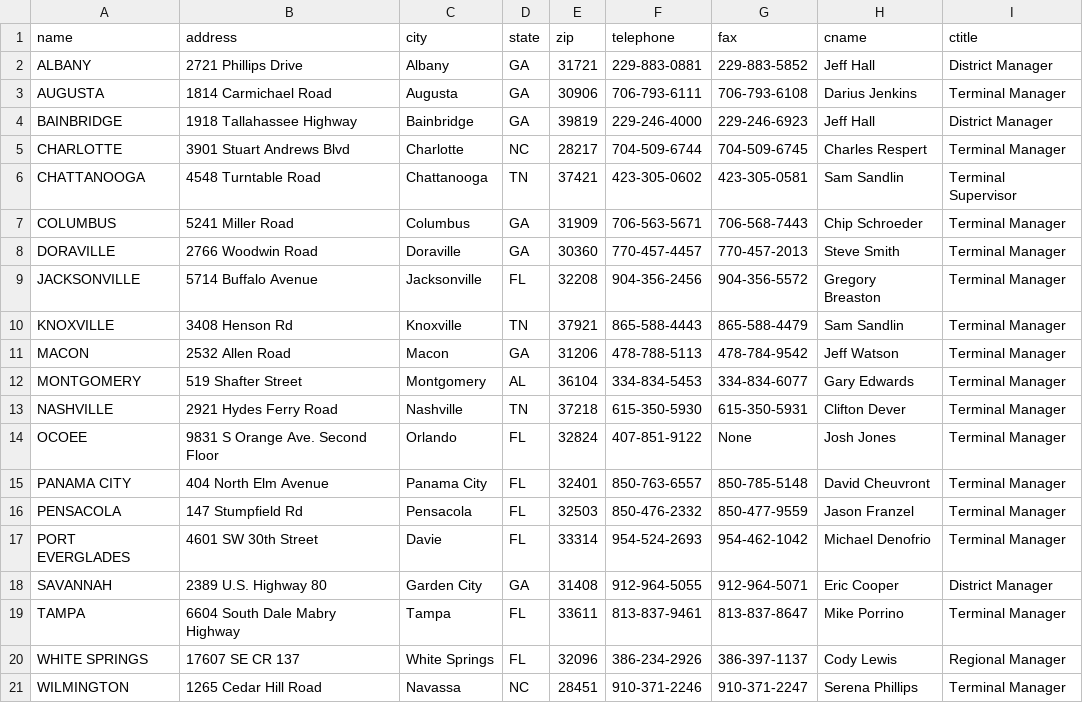
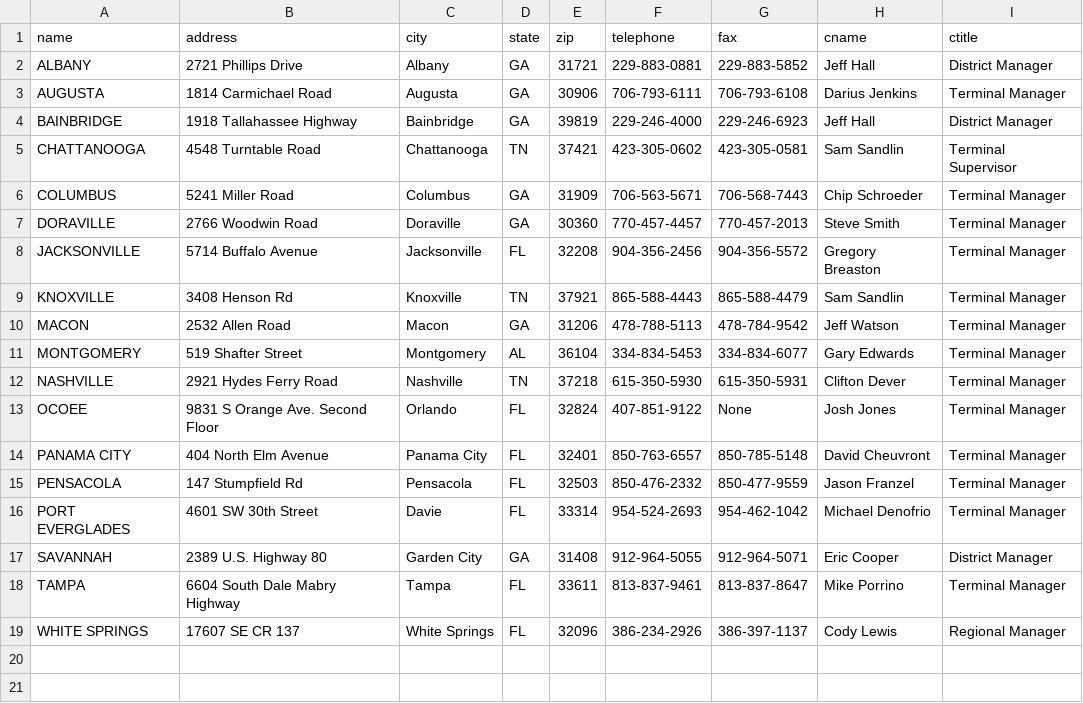
Before and after one commit to frtlarchive/frtl.github.io, a CSV file: _data/terminals.csv, drawn as a sheet.

Commit message:
SCTASK0149956
Removing Wilmington and Charlotte

```diff
--- a/_data/terminals.csv
+++ b/_data/terminals.csv
@@ -4,3 +4,2 @@ AUGUSTA,1814 Carmichael Road,Augusta,GA,30906,706-793-6111,706-793-6108,Darius J
 BAINBRIDGE,1918 Tallahassee Highway,Bainbridge,GA,39819,229-246-4000,229-246-6923,Jeff Hall,District Manager
-CHARLOTTE,3901 Stuart Andrews Blvd,Charlotte,NC,28217,704-509-6744,704-509-6745,Charles Respert,Terminal Manager
 CHATTANOOGA,4548 Turntable Road,Chattanooga,TN,37421,423-305-0602,423-305-0581,Sam Sandlin,Terminal Supervisor
@@ -20,2 +19 @@ TAMPA,6604 South Dale Mabry Highway,Tampa,FL,33611,813-837-9461,813-837-8647,Mik
 WHITE SPRINGS,17607 SE CR 137,White Springs,FL,32096,386-234-2926,386-397-1137,Cody Lewis,Regional Manager
-WILMINGTON,1265 Cedar Hill Road,Navassa,NC,28451,910-371-2246,910-371-2247,Serena Phillips,Terminal Manager
```
